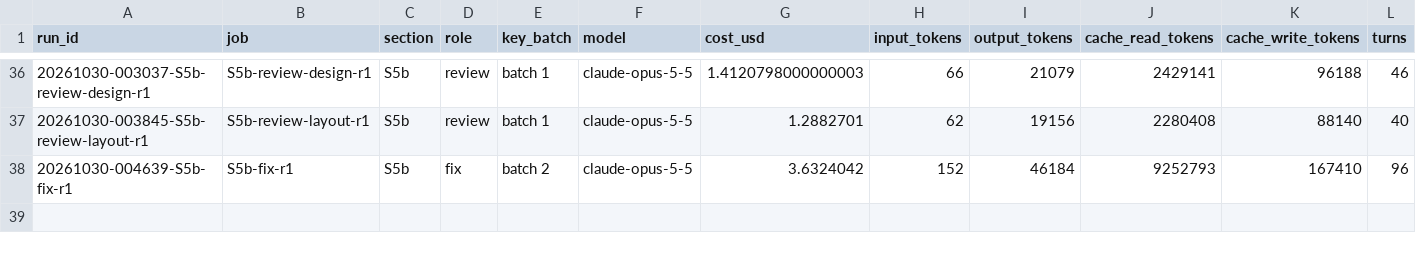
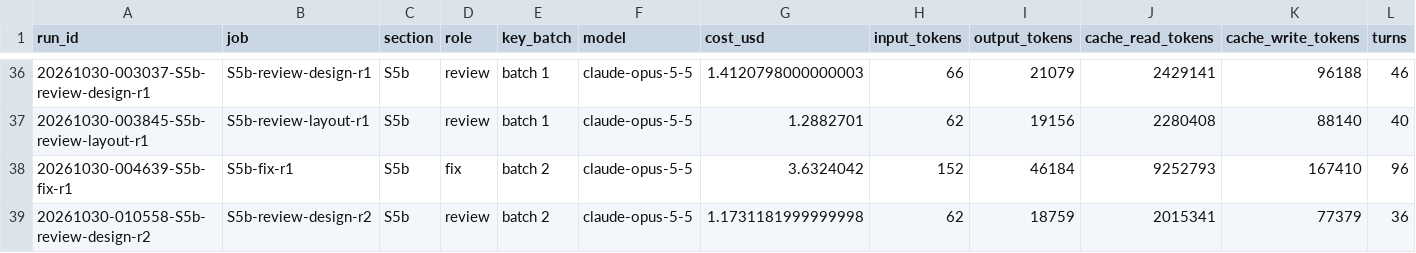
Before and after one commit to ChemE-as-Code/process-library, a CSV file: processes/ammonia-1/runs/ledger.csv, drawn as a sheet; only a part is shown, gaps mark what is left out; rows hold the shown columns only; the diff names each change by its address in the sheet, - before the commit and + after, or states it on an @@ line.

```diff
--- a/processes/ammonia-1/runs/ledger.csv
+++ b/processes/ammonia-1/runs/ledger.csv
+row 39: 20261030-010558-S5b-review-design-r2 | S5b-review-design-r2 | S5b | review | batch 2 | claude-opus-5-5 | 1.1731181999999998 | 62 | 18759 | 2015341 | 77379 | 36
```
